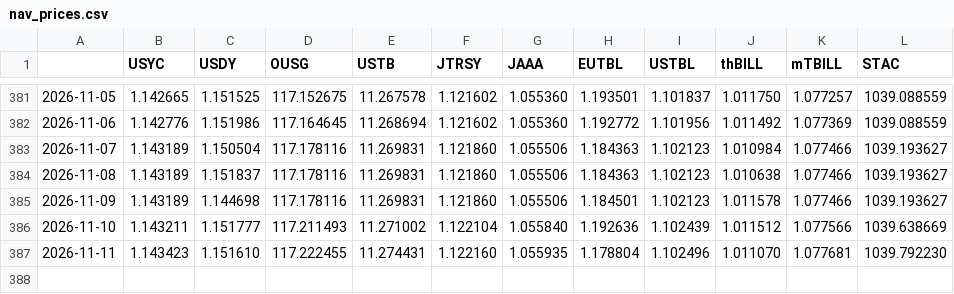
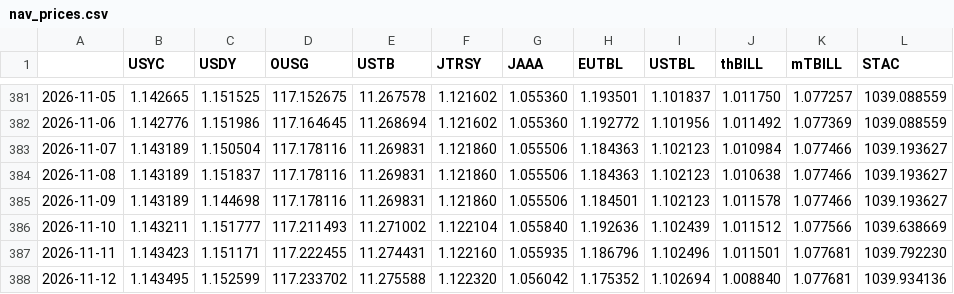
Before and after one commit to alphalineresearch/alphaline-charts, a CSV file: data/eth_rwa/nav_prices.csv, drawn as a sheet; only a part is shown, gaps mark what is left out.

```diff
--- a/data/eth_rwa/nav_prices.csv
+++ b/data/eth_rwa/nav_prices.csv
@@ -386,2 +386,3 @@
 2026-11-10,1.143211,1.151777,117.211493,11.271002,1.122104,1.055840,1.192636,1.102439,1.011512,1.077566,1039.638669
-2026-11-11,1.143423,1.151610,117.222455,11.274431,1.122160,1.055935,1.178804,1.102496,1.011070,1.077681,1039.792230
+2026-11-11,1.143423,1.151171,117.222455,11.274431,1.122160,1.055935,1.186796,1.102496,1.011501,1.077681,1039.792230
+2026-11-12,1.143495,1.152599,117.233702,11.275588,1.122320,1.056042,1.175352,1.102694,1.008840,1.077681,1039.934136
```
Also changed, not shown: data/eth_rwa/supply.csv, 50 other files.
